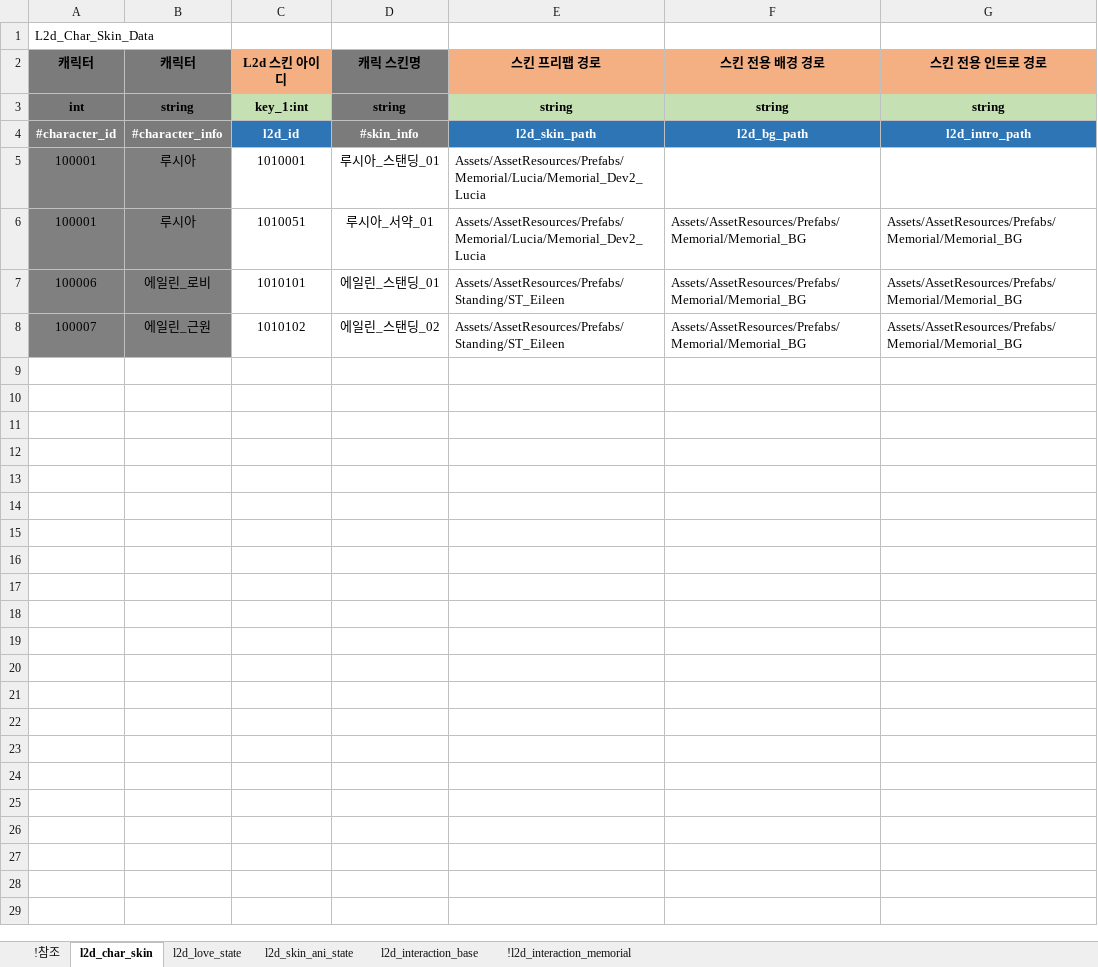
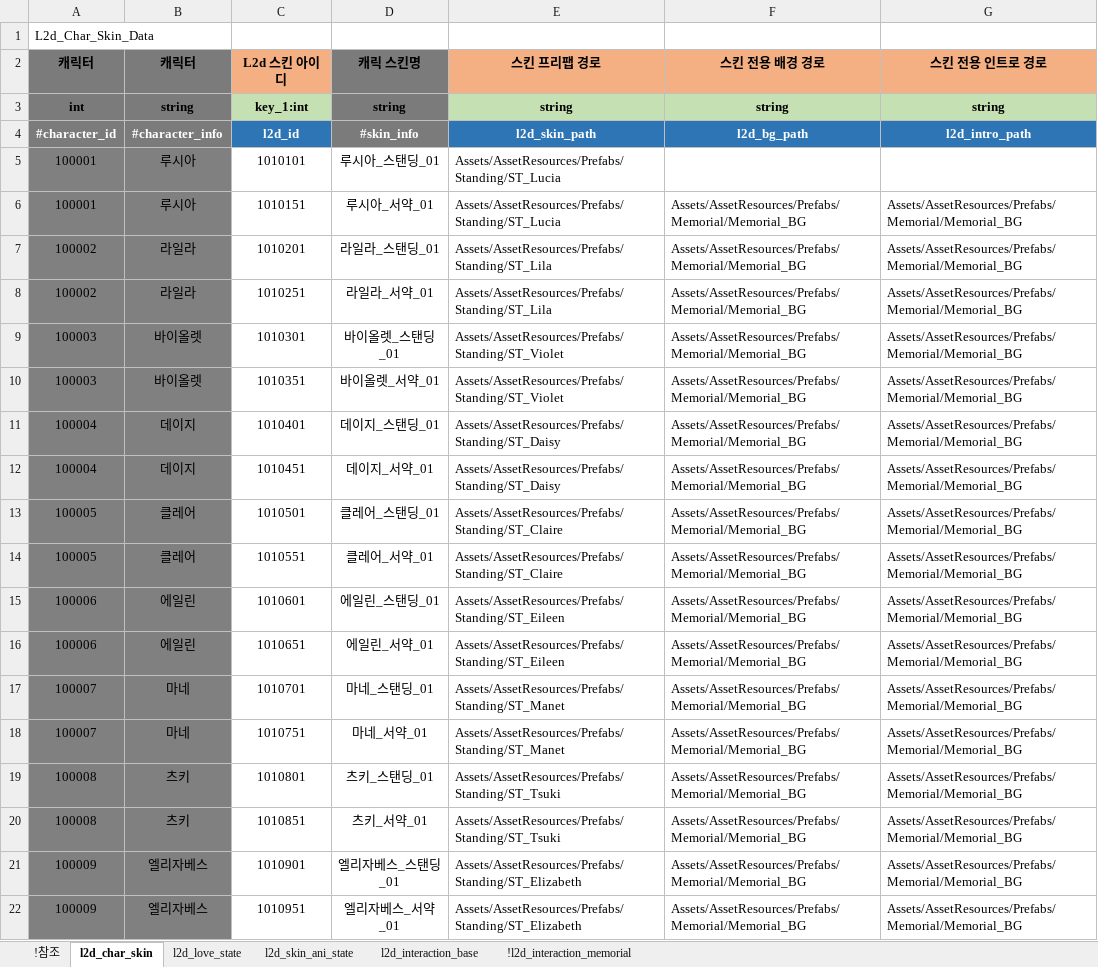
Before and after one commit to shanash/ZeroOne, an Excel workbook: Android/ExcelData/L2DTouchReaction.xlsx, sheet l2d_char_skin, drawn as a sheet; values as stored, in another font and other column widths than the file's, no borders; addresses are those after the commit; the diff names each change by its address in the sheet, - before the commit and + after, or states it on an @@ line.

```diff
--- a/Android/ExcelData/L2DTouchReaction.xlsx (sheet l2d_char_skin)
+++ b/Android/ExcelData/L2DTouchReaction.xlsx (sheet l2d_char_skin)
-C5 (L2d 스킨 아이디): 1010001
+C5 (L2d 스킨 아이디): 1010101
-E5:E6 (스킨 프리팹 경로): Assets/AssetResources/Prefabs/Memorial/Lucia/Memorial_Dev2_Lucia
+E5:E6 (스킨 프리팹 경로): Assets/AssetResources/Prefabs/Standing/ST_Lucia
-C6 (L2d 스킨 아이디): 1010051
+C6 (L2d 스킨 아이디): 1010151
+row 7: 100002 | 라일라 | 1010201 | 라일라_스탠딩_01 | Assets/AssetResources/Prefabs/Standing/ST_Lila | Assets/AssetResources/Prefabs/Memorial/Memorial_BG | Assets/AssetResources/Prefabs/Memorial/Memorial_BG
+row 8: 100002 | 라일라 | 1010251 | 라일라_서약_01 | Assets/AssetResources/Prefabs/Standing/ST_Lila | Assets/AssetResources/Prefabs/Memorial/Memorial_BG | Assets/AssetResources/Prefabs/Memorial/Memorial_BG
+row 9: 100003 | 바이올렛 | 1010301 | 바이올렛_스탠딩_01 | Assets/AssetResources/Prefabs/Standing/ST_Violet | Assets/AssetResources/Prefabs/Memorial/Memorial_BG | Assets/AssetResources/Prefabs/Memorial/Memorial_BG
+row 10: 100003 | 바이올렛 | 1010351 | 바이올렛_서약_01 | Assets/AssetResources/Prefabs/Standing/ST_Violet | Assets/AssetResources/Prefabs/Memorial/Memorial_BG | Assets/AssetResources/Prefabs/Memorial/Memorial_BG
+row 11: 100004 | 데이지 | 1010401 | 데이지_스탠딩_01 | Assets/AssetResources/Prefabs/Standing/ST_Daisy | Assets/AssetResources/Prefabs/Memorial/Memorial_BG | Assets/AssetResources/Prefabs/Memorial/Memorial_BG
+row 12: 100004 | 데이지 | 1010451 | 데이지_서약_01 | Assets/AssetResources/Prefabs/Standing/ST_Daisy | Assets/AssetResources/Prefabs/Memorial/Memorial_BG | Assets/AssetResources/Prefabs/Memorial/Memorial_BG
+row 13: 100005 | 클레어 | 1010501 | 클레어_스탠딩_01 | Assets/AssetResources/Prefabs/Standing/ST_Claire | Assets/AssetResources/Prefabs/Memorial/Memorial_BG | Assets/AssetResources/Prefabs/Memorial/Memorial_BG
+row 14: 100005 | 클레어 | 1010551 | 클레어_서약_01 | Assets/AssetResources/Prefabs/Standing/ST_Claire | Assets/AssetResources/Prefabs/Memorial/Memorial_BG | Assets/AssetResources/Prefabs/Memorial/Memorial_BG
-B15 (캐릭터): 에일린_로비
+B15 (캐릭터): 에일린
-C15 (L2d 스킨 아이디): 1010101
+C15 (L2d 스킨 아이디): 1010601
+row 16: 100006 | 에일린 | 1010651 | 에일린_서약_01 | Assets/AssetResources/Prefabs/Standing/ST_Eileen | Assets/AssetResources/Prefabs/Memorial/Memorial_BG | Assets/AssetResources/Prefabs/Memorial/Memorial_BG
-B17 (캐릭터): 에일린_근원
+B17 (캐릭터): 마네
-C17 (L2d 스킨 아이디): 1010102
+C17 (L2d 스킨 아이디): 1010701
-D17 (캐릭 스킨명): 에일린_스탠딩_02
+D17 (캐릭 스킨명): 마네_스탠딩_01
-E17 (스킨 프리팹 경로): Assets/AssetResources/Prefabs/Standing/ST_Eileen
+E17 (스킨 프리팹 경로): Assets/AssetResources/Prefabs/Standing/ST_Manet
+row 18: 100007 | 마네 | 1010751 | 마네_서약_01 | Assets/AssetResources/Prefabs/Standing/ST_Manet | Assets/AssetResources/Prefabs/Memorial/Memorial_BG | Assets/AssetResources/Prefabs/Memorial/Memorial_BG
+row 19: 100008 | 츠키 | 1010801 | 츠키_스탠딩_01 | Assets/AssetResources/Prefabs/Standing/ST_Tsuki | Assets/AssetResources/Prefabs/Memorial/Memorial_BG | Assets/AssetResources/Prefabs/Memorial/Memorial_BG
+row 20: 100008 | 츠키 | 1010851 | 츠키_서약_01 | Assets/AssetResources/Prefabs/Standing/ST_Tsuki | Assets/AssetResources/Prefabs/Memorial/Memorial_BG | Assets/AssetResources/Prefabs/Memorial/Memorial_BG
+row 21: 100009 | 엘리자베스 | 1010901 | 엘리자베스_스탠딩_01 | Assets/AssetResources/Prefabs/Standing/ST_Elizabeth | Assets/AssetResources/Prefabs/Memorial/Memorial_BG | Assets/AssetResources/Prefabs/Memorial/Memorial_BG
+row 22: 100009 | 엘리자베스 | 1010951 | 엘리자베스_서약_01 | Assets/AssetResources/Prefabs/Standing/ST_Elizabeth | Assets/AssetResources/Prefabs/Memorial/Memorial_BG | Assets/AssetResources/Prefabs/Memorial/Memorial_BG
```
Also changed, not shown: sheet l2d_love_state, formulas that keep their value, Android/ExcelData/PCTable.xlsx.
